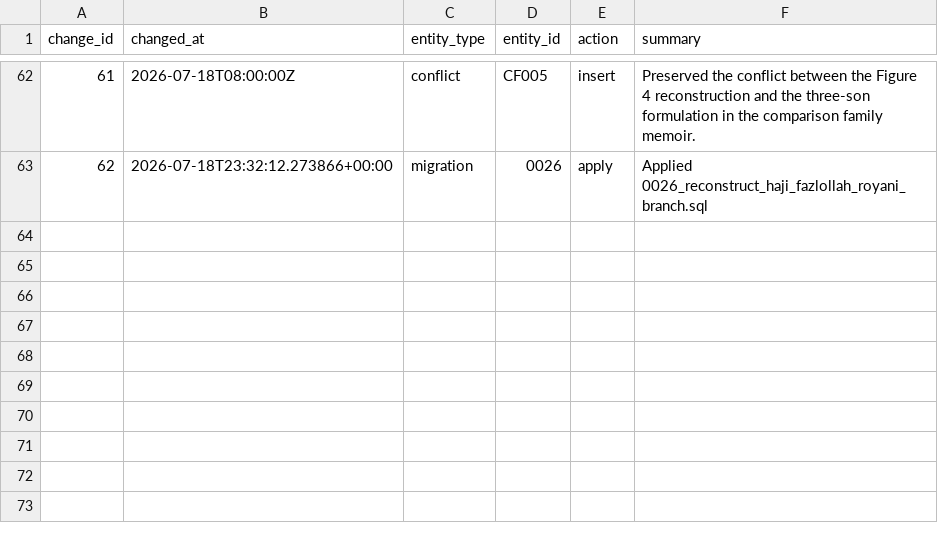
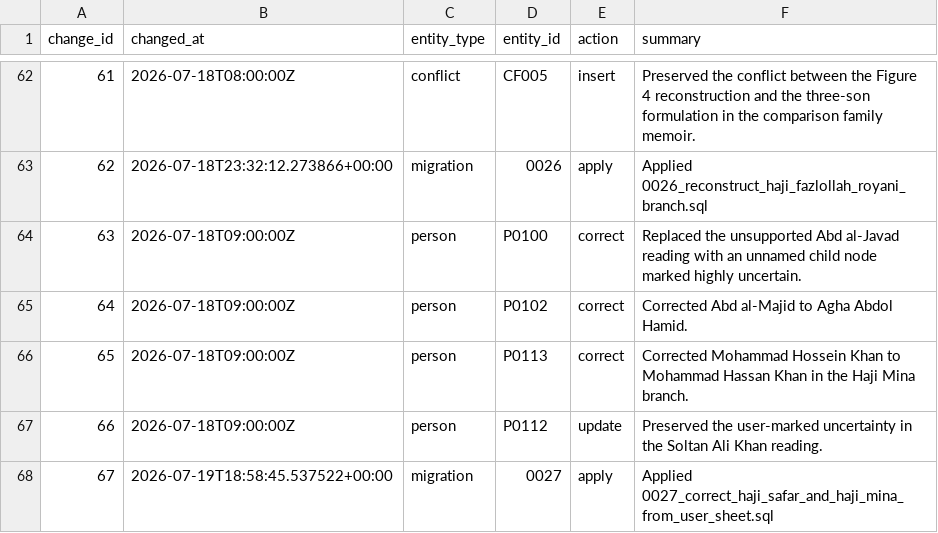
Before and after one commit to amirihoss-eng/Gharagozloo-Historical-Archive, a CSV file: Gharagozloo_Historical_Archive_v1_0_chapter3_complete/exports/change_log.csv, drawn as a sheet; only a part is shown, gaps mark what is left out; the diff names each change by its address in the sheet, - before the commit and + after, or states it on an @@ line.

```diff
--- a/Gharagozloo_Historical_Archive_v1_0_chapter3_complete/exports/change_log.csv
+++ b/Gharagozloo_Historical_Archive_v1_0_chapter3_complete/exports/change_log.csv
+row 64: 63 | 2026-07-18T09:00:00Z | person | P0100 | correct | Replaced the unsupported Abd al-Javad reading with an unnamed child node marked highly uncertain.
+row 65: 64 | 2026-07-18T09:00:00Z | person | P0102 | correct | Corrected Abd al-Majid to Agha Abdol Hamid.
+row 66: 65 | 2026-07-18T09:00:00Z | person | P0113 | correct | Corrected Mohammad Hossein Khan to Mohammad Hassan Khan in the Haji Mina branch.
+row 67: 66 | 2026-07-18T09:00:00Z | person | P0112 | update | Preserved the user-marked uncertainty in the Soltan Ali Khan reading.
+row 68: 67 | 2026-07-19T18:58:45.537522+00:00 | migration | 0027 | apply | Applied 0027_correct_haji_safar_and_haji_mina_from_user_sheet.sql
```
Also changed, not shown: Gharagozloo_Historical_Archive_v1_0_chapter3_complete/exports/claims.csv, Gharagozloo_Historical_Archive_v1_0_chapter3_complete/exports/entity_citations.csv, 13 other files.
